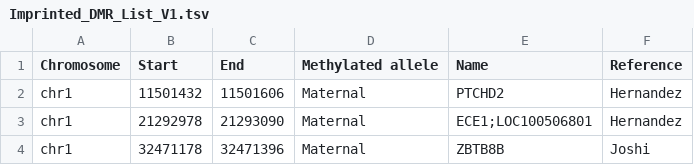
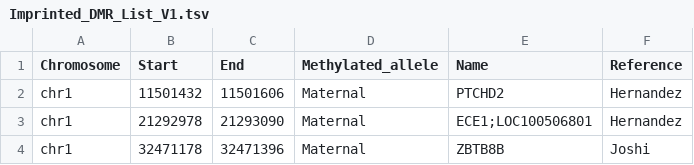
Before and after one commit to vahidAK/PatMat, a TSV file: patmat/Imprinted_DMR_List_V1.tsv, drawn as a sheet; only a part is shown.

Commit message:
Update Imprinted_DMR_List_V1.tsv

```diff
--- a/patmat/Imprinted_DMR_List_V1.tsv
+++ b/patmat/Imprinted_DMR_List_V1.tsv
@@ -1,2 +1,2 @@
-Chromosome	Start	End	Methylated allele	Name	Reference
+Chromosome	Start	End	Methylated_allele	Name	Reference
 chr1	11501432	11501606	Maternal	PTCHD2	Hernandez
```
